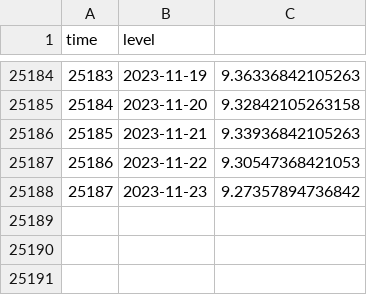
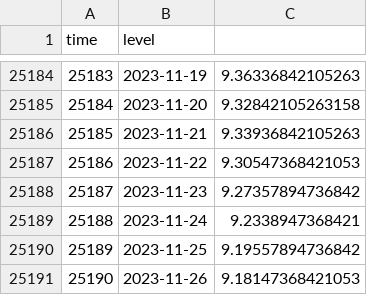
Before and after one commit to jusinowicz/yahara_flashiness, a CSV file: yahara_flash_local/data/men_hist.csv, drawn as a sheet; only a part is shown, gaps mark what is left out; the diff names each change by its address in the sheet, - before the commit and + after, or states it on an @@ line.

```diff
--- a/yahara_flash_local/data/men_hist.csv
+++ b/yahara_flash_local/data/men_hist.csv
+row 25189: 25188 | 2023-11-24 | 9.2338947368421
+row 25190: 25189 | 2023-11-25 | 9.19557894736842
+row 25191: 25190 | 2023-11-26 | 9.18147368421053
```
Also changed, not shown: yahara_flash_local/data/mon_hist.csv, yahara_flash_local/data/rain_hist.csv, 18 other files.
